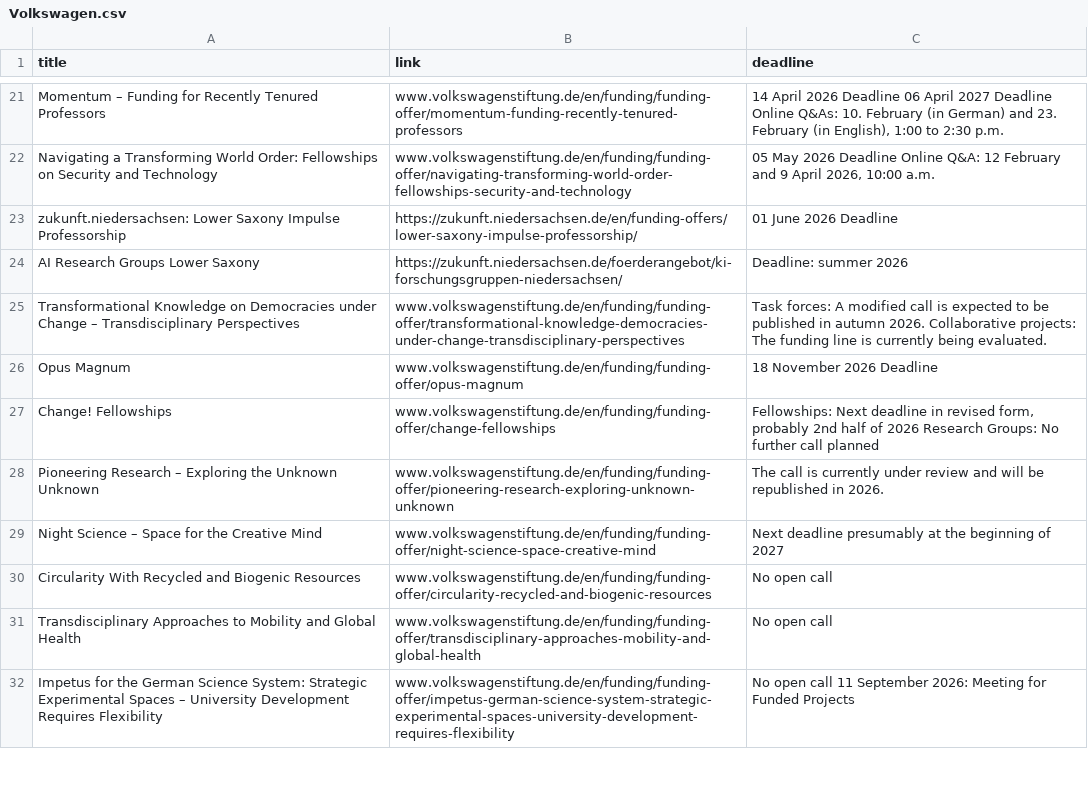
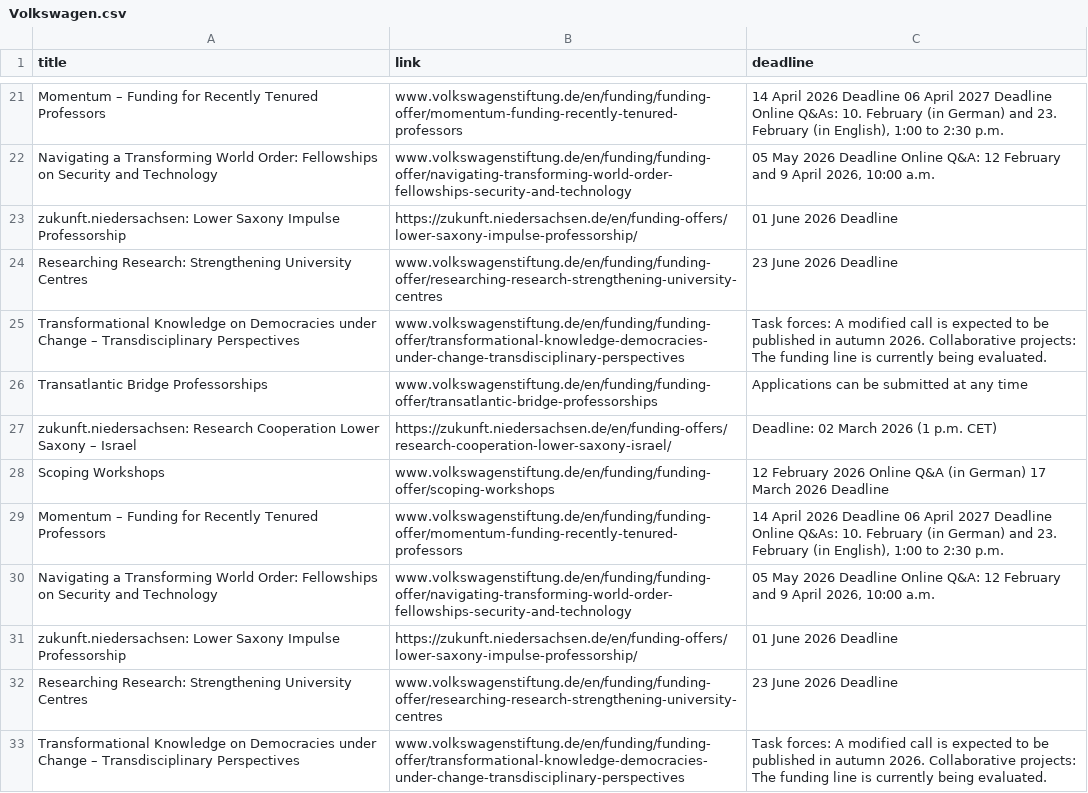
Before and after one commit to Global-Health-Engineering/grant-parser, a CSV file: results/Volkswagen.csv, drawn as a sheet; only a part is shown, gaps mark what is left out; the shorter side is filled out with more unchanged rows; removed rows and columns are numbered as before the commit, all else as after; the diff covers the shown part only; the diff names each change by its address in the sheet, - before the commit and + after, or states it on an @@ line.

```diff
--- a/results/Volkswagen.csv
+++ b/results/Volkswagen.csv
-row 24: AI Research Groups Lower Saxony | https://zukunft.niedersachsen.de/foerderangebot/ki-forschungsgruppen-niedersachsen/ | Deadline: summer 2026
+row 24: Researching Research: Strengthening University Centres | www.volkswagenstiftung.de/en/funding/funding-offer/researching-research-strengthening-university-centres | 23 June 2026 Deadline
+row 26: Transatlantic Bridge Professorships | www.volkswagenstiftung.de/en/funding/funding-offer/transatlantic-bridge-professorships | Applications can be submitted at any time
+row 27: zukunft.niedersachsen: Research Cooperation Lower Saxony – Israel | https://zukunft.niedersachsen.de/en/funding-offers/research-cooperation-lower-saxony-israel/ | Deadline: 02 March 2026 (1 p.m. CET)
+row 28: Scoping Workshops | www.volkswagenstiftung.de/en/funding/funding-offer/scoping-workshops | 12 February 2026 Online Q&A (in German) 17 March 2026 Deadline
+row 29: Momentum – Funding for Recently Tenured Professors | www.volkswagenstiftung.de/en/funding/funding-offer/momentum-funding-recently-tenured-professors | 14 April 2026 Deadline 06 April 2027 Deadline Online Q&As: 10. February (in German) and 23. February (in English), 1:00 to 2:30 p.m.
+row 30: Navigating a Transforming World Order: Fellowships on Security and Technology | www.volkswagenstiftung.de/en/funding/funding-offer/navigating-transforming-world-order-fellowships-security-and-technology | 05 May 2026 Deadline Online Q&A: 12 February and 9 April 2026, 10:00 a.m.
+row 31: zukunft.niedersachsen: Lower Saxony Impulse Professorship | https://zukunft.niedersachsen.de/en/funding-offers/lower-saxony-impulse-professorship/ | 01 June 2026 Deadline
+row 32: Researching Research: Strengthening University Centres | www.volkswagenstiftung.de/en/funding/funding-offer/researching-research-strengthening-university-centres | 23 June 2026 Deadline
+row 33: Transformational Knowledge on Democracies under Change – Transdisciplinary Perspectives | www.volkswagenstiftung.de/en/funding/funding-offer/transformational-knowledge-democracies-under-change-transdisciplinary-perspectives | Task forces: A modified call is expected to be published in autumn 2026. Collaborative projects: The funding line is currently being evaluated.
```
Also changed, not shown: 12 added rows and 5 removed rows elsewhere in this file, results/combined_results.csv, results/combined_results_sorted.csv.
